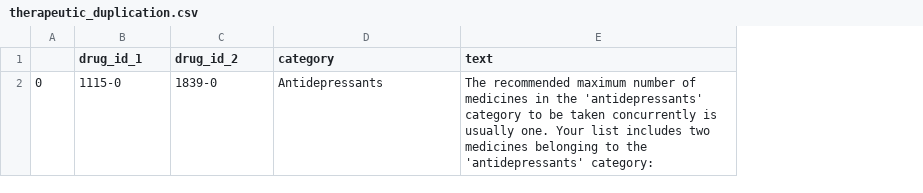
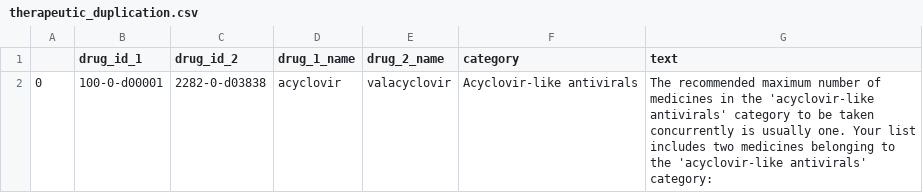
Before and after one commit to sean-miranda/drug-interaction, a CSV file: therapeutic_duplication.csv, drawn as a sheet; addresses are those after the commit; the diff names each change by its address in the sheet, - before the commit and + after, or states it on an @@ line.

Commit message:
Added code for drug names

```diff
--- a/therapeutic_duplication.csv
+++ b/therapeutic_duplication.csv
+column D (drug_1_name), row 2: acyclovir
+column E (drug_2_name), row 2: valacyclovir
-B2 (drug_id_1): 1115-0
+B2 (drug_id_1): 100-0-d00001
-C2 (drug_id_2): 1839-0
+C2 (drug_id_2): 2282-0-d03838
-F2 (category): Antidepressants
+F2 (category): Acyclovir-like antivirals
-G2 (text): …in the 'antidepressants' category to be taken concurrently is usually one. Your list includes two medicines belonging to the 'antidepressants' category:
+G2 (text): …in the 'acyclovir-like antivirals' category to be taken concurrently is usually one. Your list includes two medicines belonging to the 'acyclovir-like antivirals' category:
```
Also changed, not shown: 4 other files.
